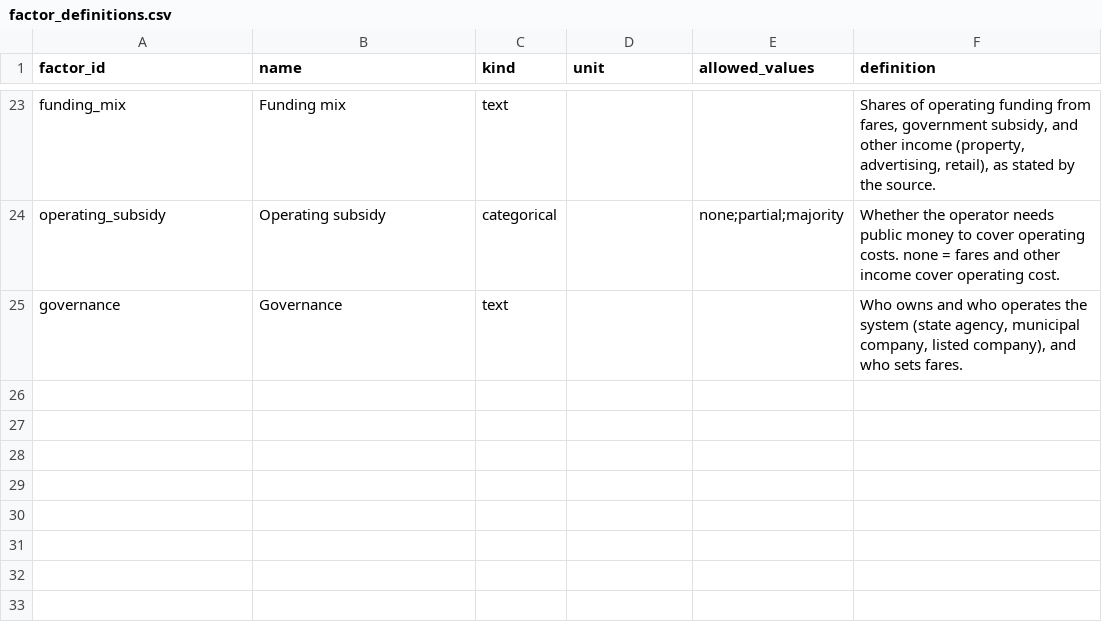
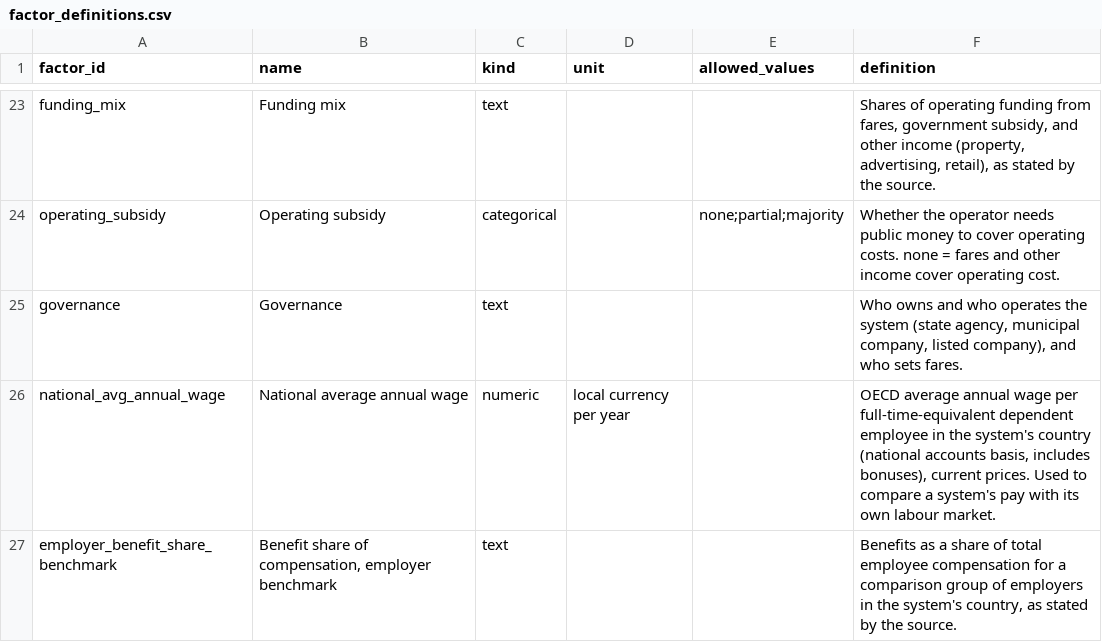
Before and after one commit to hrishisd/Subway-efficiency, a CSV file: data/factor_definitions.csv, drawn as a sheet; only a part is shown, gaps mark what is left out.

```diff
--- a/data/factor_definitions.csv
+++ b/data/factor_definitions.csv
@@ -25 +25,3 @@ operating_subsidy,Operating subsidy,categorical,,none;partial;majority,"Whether
 governance,Governance,text,,,"Who owns and who operates the system (state agency, municipal company, listed company), and who sets fares."
+national_avg_annual_wage,National average annual wage,numeric,local currency per year,,"OECD average annual wage per full-time-equivalent dependent employee in the system's country (national accounts basis, includes bonuses), current prices. Used to compare a system's pay with its own labour market."
+employer_benefit_share_benchmark,"Benefit share of compensation, employer benchmark",text,,,"Benefits as a share of total employee compensation for a comparison group of employers in the system's country, as stated by the source."
```
Also changed, not shown: data/factors.csv, report/numbers.csv, 8 other files.
